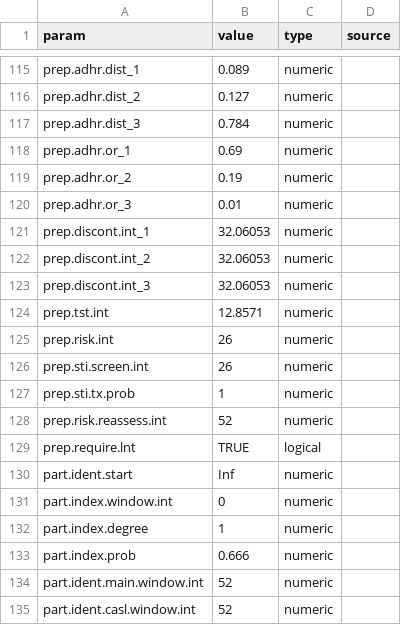
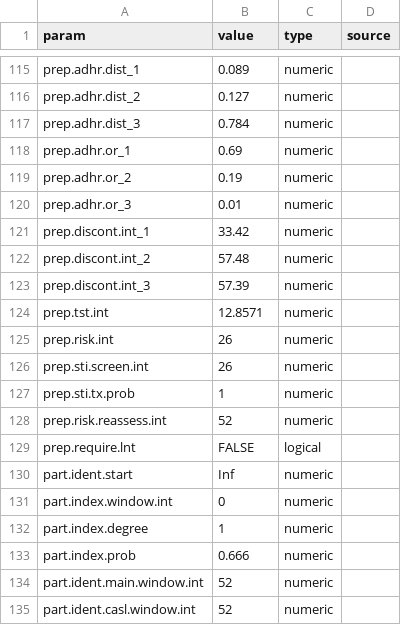
Before and after one commit to EpiModel/PartnerServiceYr3, a CSV file: data/input/params.csv, drawn as a sheet; only a part is shown, gaps mark what is left out.

Commit message:
updated params

```diff
--- a/data/input/params.csv
+++ b/data/input/params.csv
@@ -120,5 +120,5 @@ prep.adhr.or_2,0.19,numeric
 prep.adhr.or_3,0.01,numeric
-prep.discont.int_1,32.06053,numeric
-prep.discont.int_2,32.06053,numeric
-prep.discont.int_3,32.06053,numeric
+prep.discont.int_1,33.42,numeric
+prep.discont.int_2,57.48,numeric
+prep.discont.int_3,57.39,numeric
 prep.tst.int,12.8571,numeric
@@ -128,3 +128,3 @@ prep.sti.tx.prob,1,numeric
 prep.risk.reassess.int,52,numeric
-prep.require.lnt,TRUE,logical
+prep.require.lnt,FALSE,logical
 part.ident.start,Inf,numeric
```
Also changed, not shown: 1 other file.
